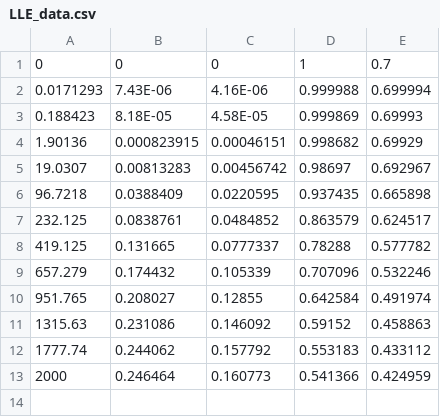
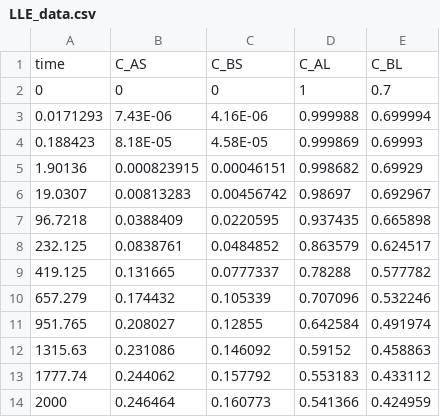
Before and after one commit to christianczb/LLE, a CSV file: LLE_data.csv, drawn as a sheet; the diff names each change by its address in the sheet, - before the commit and + after, or states it on an @@ line.

Commit message:
Add files via upload

```diff
--- a/LLE_data.csv
+++ b/LLE_data.csv
+row 1: time | C_AS | C_BS | C_AL | C_BL
```
